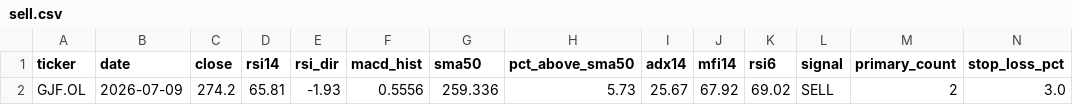
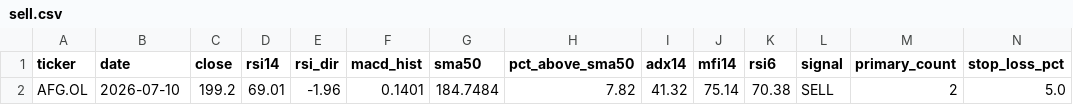
Before and after one commit to keresell-coder/oslo-screener, a CSV file: sell.csv, drawn as a sheet; only a part is shown; removed rows and columns are numbered as before the commit, all else as after; rows hold the shown columns only; the diff names each change by its address in the sheet, - before the commit and + after, or states it on an @@ line.

```diff
--- a/sell.csv
+++ b/sell.csv
-row 2: GJF.OL | 2026-07-09 | 274.2 | 65.81 | -1.93 | 0.5556 | 259.336 | 5.73 | 25.67 | 67.92 | 69.02 | SELL | 2 | 3.0
+row 2: AFG.OL | 2026-07-10 | 199.2 | 69.01 | -1.96 | 0.1401 | 184.7484 | 7.82 | 41.32 | 75.14 | 70.38 | SELL | 2 | 5.0
```
Also changed, not shown: buy.csv, latest.csv, 4 other files.
